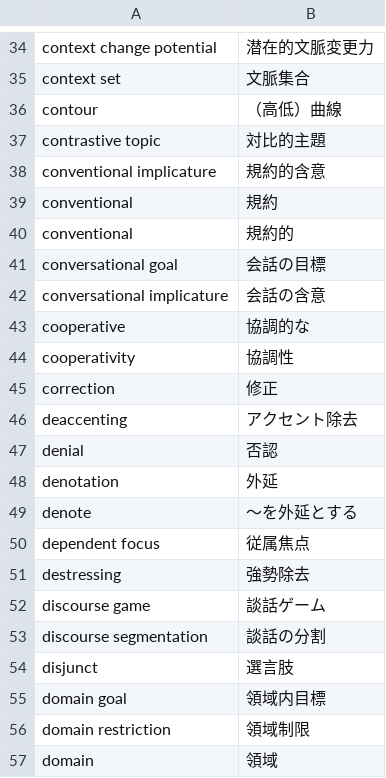
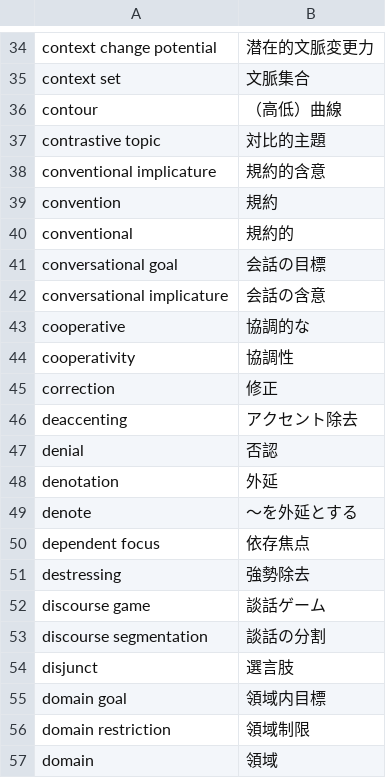
Before and after one commit to w4okubo/Roberts2012-jpn, a CSV file: 訳語対照表公開用.csv, drawn as a sheet; only a part is shown, gaps mark what is left out.

```diff
--- a/訳語対照表公開用.csv
+++ b/訳語対照表公開用.csv
@@ -38,3 +38,3 @@ contrastive topic,対比的主題
 conventional implicature,規約的含意
-conventional,規約
+convention,規約
 conventional,規約的
@@ -49,3 +49,3 @@ denotation,外延
 denote,～を外延とする
-dependent focus,従属焦点
+dependent focus,依存焦点
 destressing,強勢除去
```
Also changed, not shown: 4 other files.
